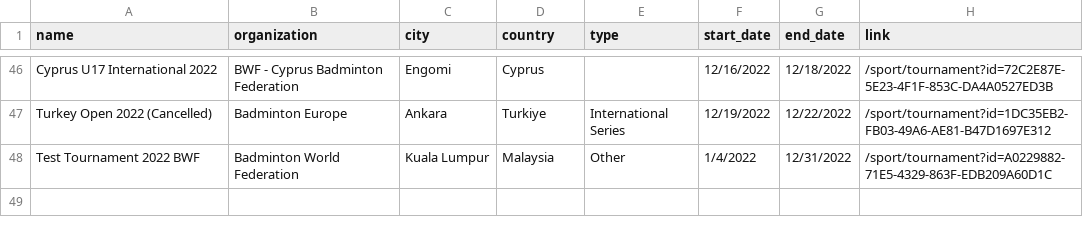
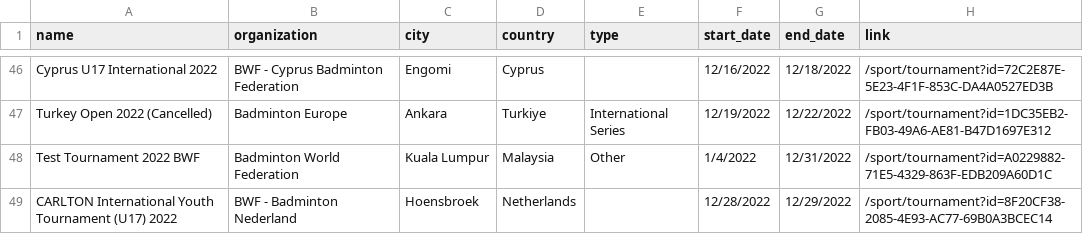
Before and after one commit to SanderP99/Badminton-Data, a CSV file: out/tournaments.csv, drawn as a sheet; only a part is shown, gaps mark what is left out.

```diff
--- a/out/tournaments.csv
+++ b/out/tournaments.csv
@@ -48 +48,2 @@ Turkey Open 2022 (Cancelled),Badminton Europe,Ankara,Turkiye,International Serie
 Test Tournament 2022 BWF,Badminton World Federation,Kuala Lumpur,Malaysia,Other,1/4/2022,12/31/2022,/sport/tournament?id=A0229882-71E5-4329-863F-EDB209A60D1C
+CARLTON International Youth Tournament (U17) 2022,BWF - Badminton Nederland,Hoensbroek,Netherlands,,12/28/2022,12/29/2022,/sport/tournament?id=8F20CF38-2085-4E93-AC77-69B0A3BCEC14
```
Also changed, not shown: 5 other files.
